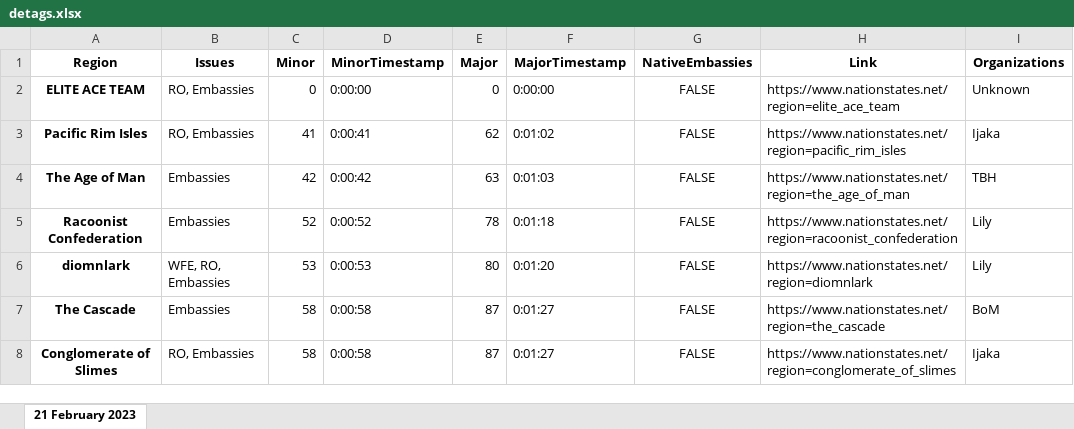
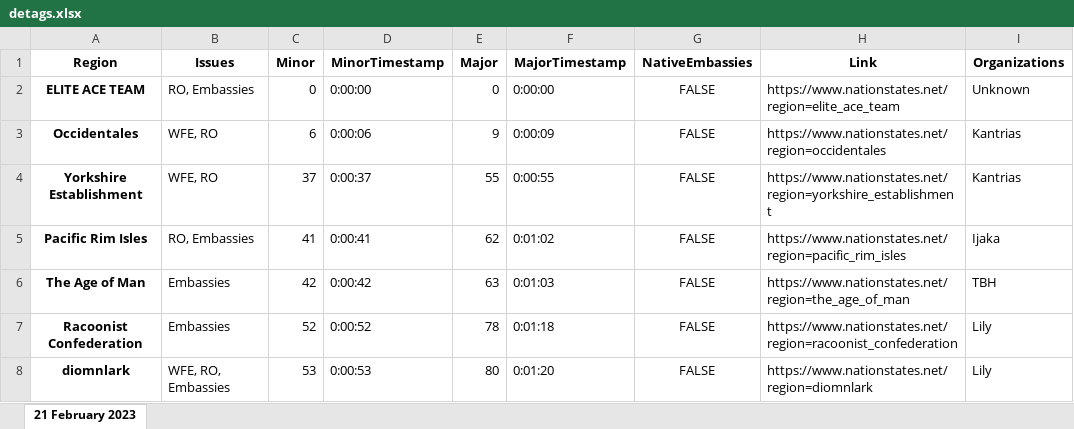
Before and after one commit to esfalsa/puree, an Excel workbook: data/detags.xlsx, sheet 21 February 2023, drawn as a sheet; only a part is shown; the shorter side is filled out with more unchanged rows; values as stored, in another font and other column widths than the file's, no borders; the diff covers the shown part only; the diff names each change by its address in the sheet, - before the commit and + after, or states it on an @@ line.

Commit message:
Flag Kantrias tags

```diff
--- a/data/detags.xlsx (sheet 21 February 2023)
+++ b/data/detags.xlsx (sheet 21 February 2023)
+row 3: Occidentales | WFE, RO | 6 | 0:00:06 | 9 | 0:00:09 | FALSE | https://www.nationstates.net/region=occidentales | Kantrias
+row 4: Yorkshire Establishment | WFE, RO | 37 | 0:00:37 | 55 | 0:00:55 | FALSE | https://www.nationstates.net/region=yorkshire_establishment | Kantrias
```
Also changed, not shown: 7 added rows and 3 edited cells elsewhere in this sheet, 5 other files.
